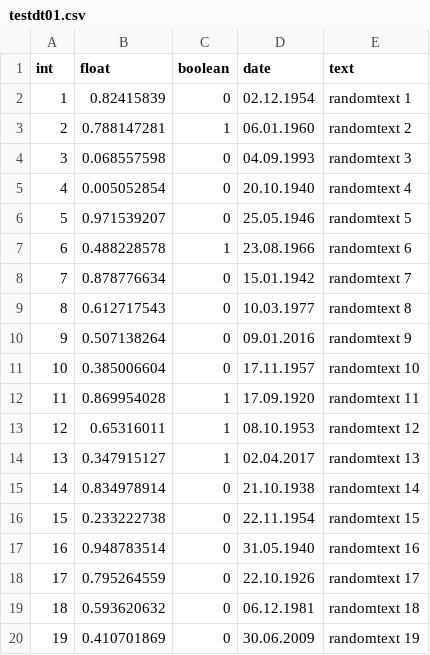
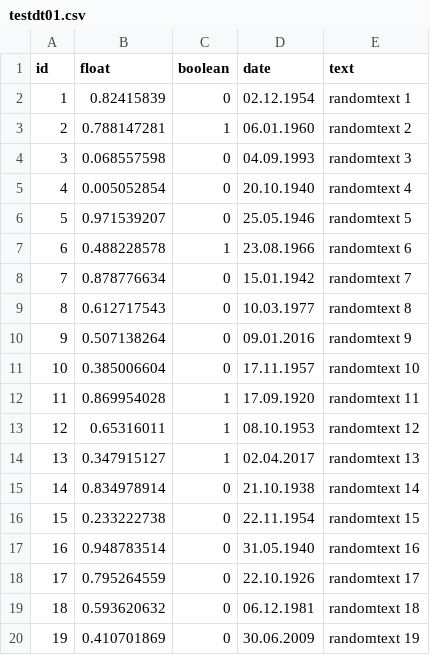
Before and after one commit to fair-data-austria/dbrepo, a CSV file: fda-table-service/rest-service/src/main/resources/testdt01.csv, drawn as a sheet.

```diff
--- a/fda-table-service/rest-service/src/main/resources/testdt01.csv
+++ b/fda-table-service/rest-service/src/main/resources/testdt01.csv
@@ -1,2 +1,2 @@
-int;float;boolean;date;text
+id;float;boolean;date;text
 1;0.82415839;0;02.12.1954;randomtext 1
```
Also changed, not shown: 2 other files.
